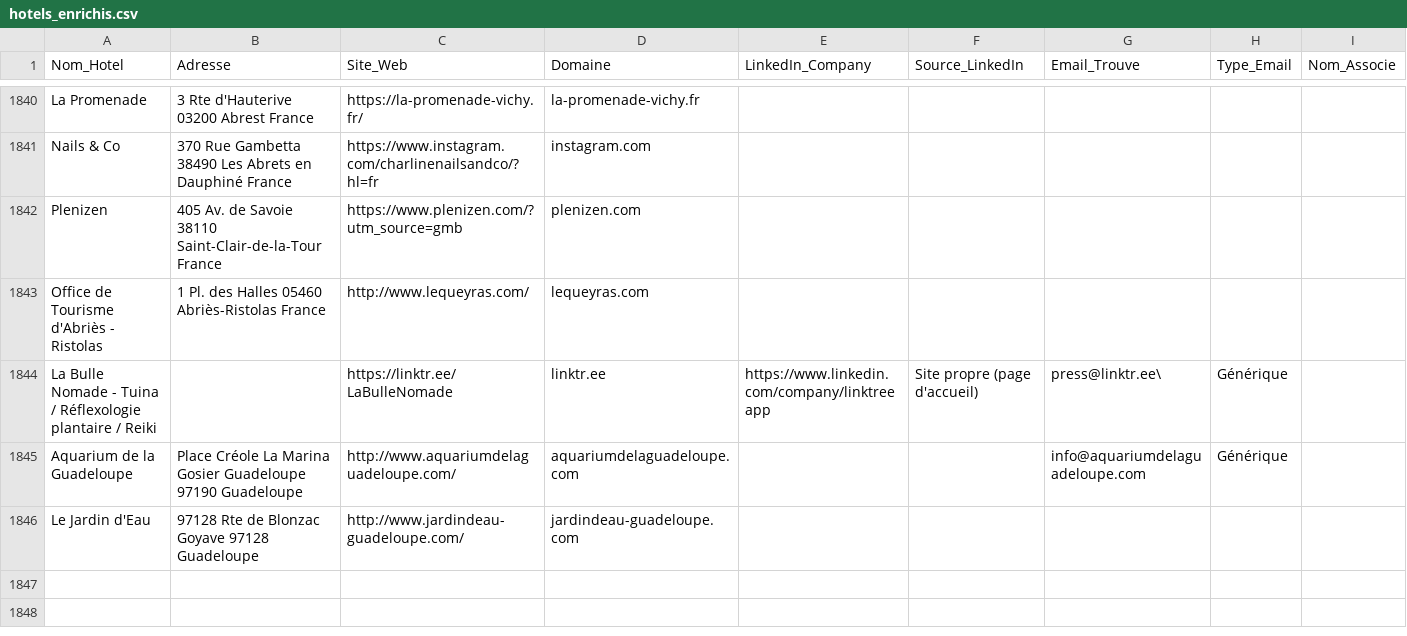
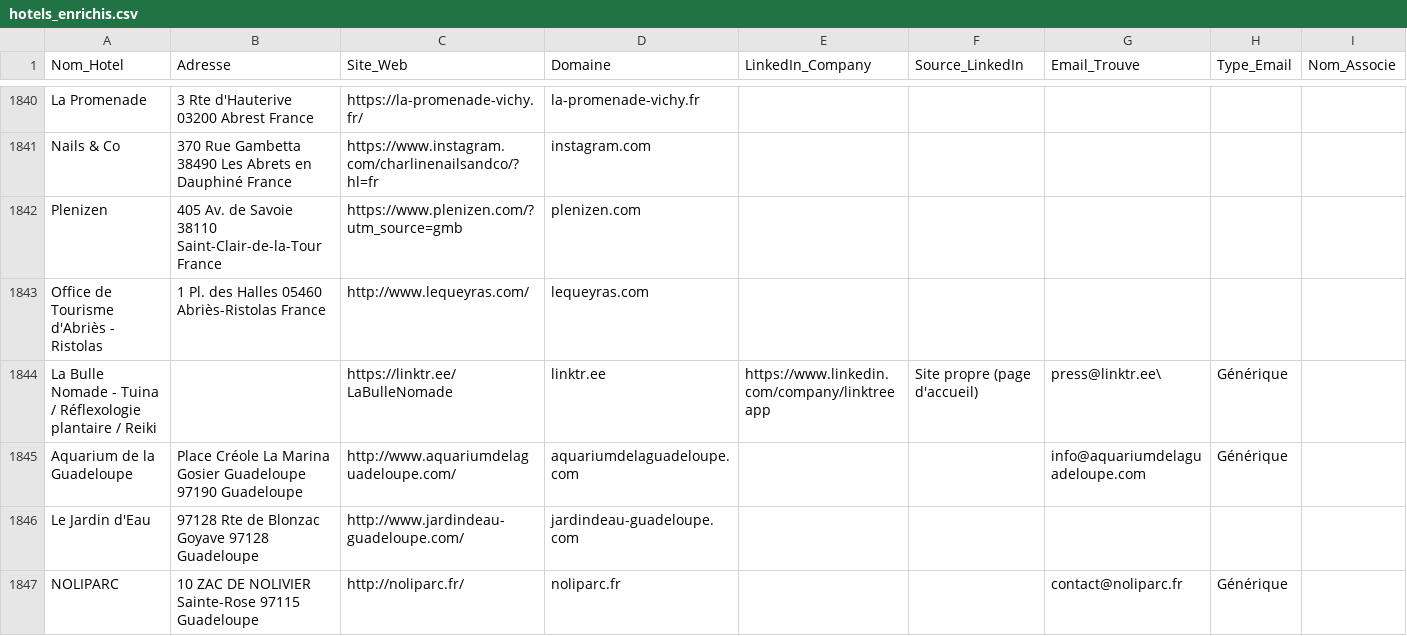
Before and after one commit to tsimokaza01-source/URL-4, a CSV file: hotels_enrichis.csv, drawn as a sheet; only a part is shown, gaps mark what is left out.

```diff
--- a/hotels_enrichis.csv
+++ b/hotels_enrichis.csv
@@ -1846 +1846,2 @@ Aquarium de la Guadeloupe,Place Créole La Marina Gosier Guadeloupe 97190 Guadel
 Le Jardin d'Eau,97128 Rte de Blonzac Goyave 97128 Guadeloupe,http://www.jardindeau-guadeloupe.com/,jardindeau-guadeloupe.com,,,,,
+NOLIPARC,10 ZAC DE NOLIVIER Sainte-Rose 97115 Guadeloupe,http://noliparc.fr/,noliparc.fr,,,contact@noliparc.fr,Générique,
```
Also changed, not shown: liste_hotels.csv.
